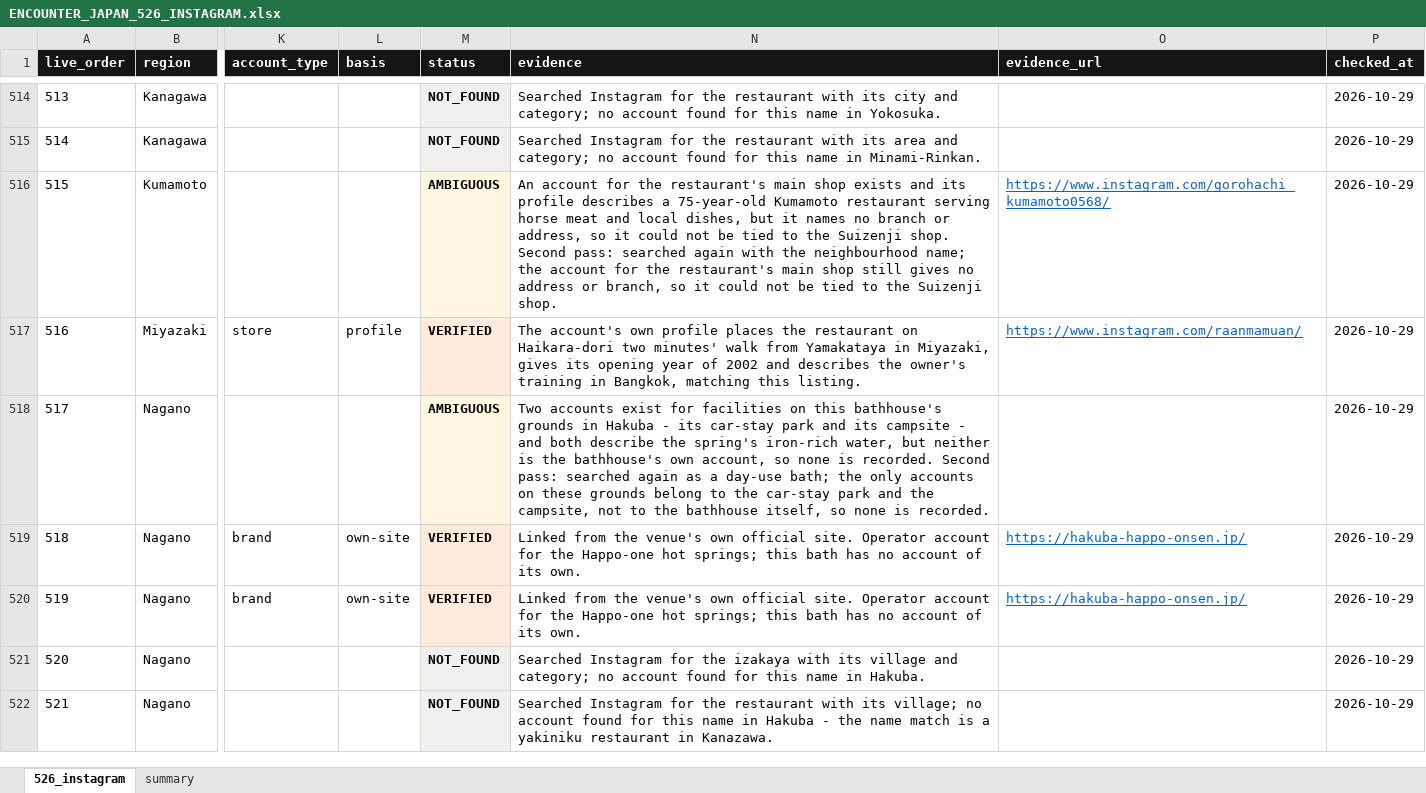
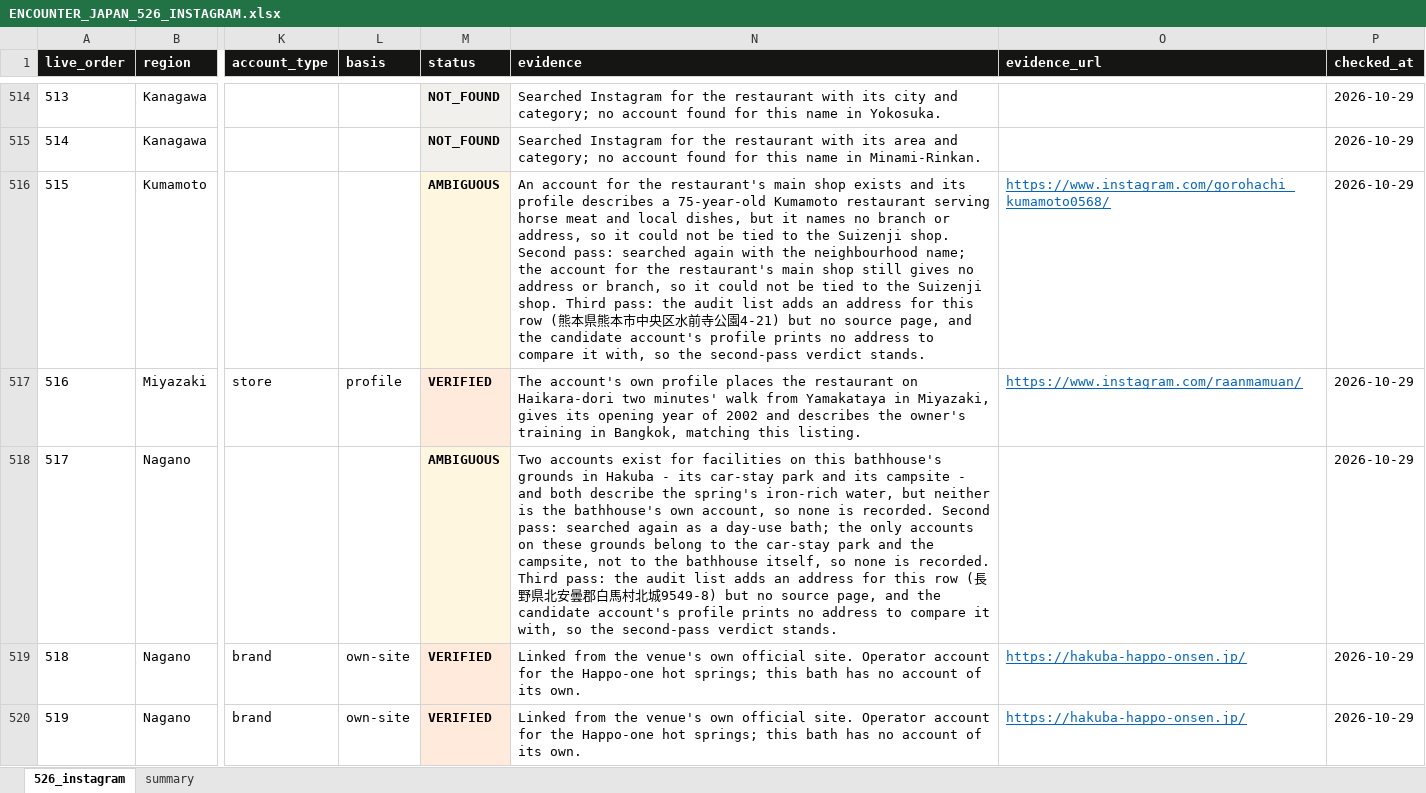
Before and after one commit to hashiramotobunko/tokyo-guide, an Excel workbook: artifacts/instagram-2026-10-29/ENCOUNTER_JAPAN_526_INSTAGRAM.xlsx, sheet 526_instagram, drawn as a sheet; only a part is shown, gaps mark what is left out; the shorter side is filled out with more unchanged rows; values as stored, in another font and other column widths than the file's, no borders; the diff covers the shown part only; the diff names each change by its address in the sheet, - before the commit and + after, or states it on an @@ line.

```diff
--- a/artifacts/instagram-2026-10-29/ENCOUNTER_JAPAN_526_INSTAGRAM.xlsx (sheet 526_instagram)
+++ b/artifacts/instagram-2026-10-29/ENCOUNTER_JAPAN_526_INSTAGRAM.xlsx (sheet 526_instagram)
-N516 (evidence): …Suizenji shop.
+N516 (evidence): …Suizenji shop. Third pass: the audit list adds an address for this row (熊本県熊本市中央区水前寺公園4-21) but no source page, and the candidate account's profile prints no address to compare it with, so the second-pass verdict stands.
-N518 (evidence): …is recorded.
+N518 (evidence): …is recorded. Third pass: the audit list adds an address for this row (長野県北安曇郡白馬村北城9549-8) but no source page, and the candidate account's profile prints no address to compare it with, so the second-pass verdict stands.
```
Also changed, not shown: 80 edited cells elsewhere in this sheet, sheet summary, 11 other files.
